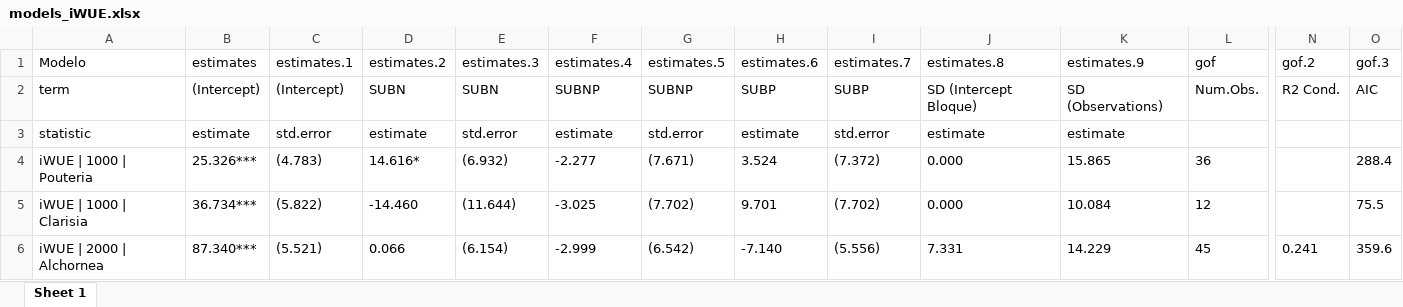
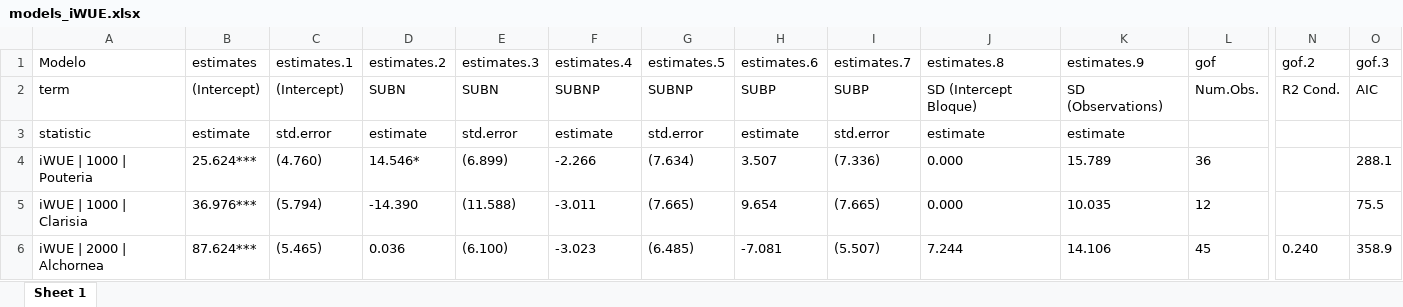
Before and after one commit to ajchavez94/NUMEX_preliminar, an Excel workbook: NUMEX_pre_RStudio/models_iWUE.xlsx, sheet Sheet 1, drawn as a sheet; only a part is shown, gaps mark what is left out; values as stored, in another font and other column widths than the file's, no borders; table styles not drawn; the diff covers the shown part only; the diff names each change by its address in the sheet, - before the commit and + after, or states it on an @@ line.

```diff
--- a/NUMEX_pre_RStudio/models_iWUE.xlsx (sheet Sheet 1)
+++ b/NUMEX_pre_RStudio/models_iWUE.xlsx (sheet Sheet 1)
-B4 (estimates): 25.326***
+B4 (estimates): 25.624***
-C4 (estimates.1): (4.783)
+C4 (estimates.1): (4.760)
-D4 (estimates.2): 14.616*
+D4 (estimates.2): 14.546*
-E4 (estimates.3): (6.932)
+E4 (estimates.3): (6.899)
-F4 (estimates.4): -2.277
+F4 (estimates.4): -2.266
-G4 (estimates.5): (7.671)
+G4 (estimates.5): (7.634)
-H4 (estimates.6): 3.524
+H4 (estimates.6): 3.507
-I4 (estimates.7): (7.372)
+I4 (estimates.7): (7.336)
-K4 (estimates.9): 15.865
+K4 (estimates.9): 15.789
-O4 (gof.3): 288.4
+O4 (gof.3): 288.1
-B5 (estimates): 36.734***
+B5 (estimates): 36.976***
-C5 (estimates.1): (5.822)
+C5 (estimates.1): (5.794)
-D5 (estimates.2): -14.460
+D5 (estimates.2): -14.390
-E5 (estimates.3): (11.644)
+E5 (estimates.3): (11.588)
-F5 (estimates.4): -3.025
+F5 (estimates.4): -3.011
-G5 (estimates.5): (7.702)
+G5 (estimates.5): (7.665)
-H5 (estimates.6): 9.701
+H5 (estimates.6): 9.654
-I5 (estimates.7): (7.702)
+I5 (estimates.7): (7.665)
-K5 (estimates.9): 10.084
+K5 (estimates.9): 10.035
-B6 (estimates): 87.340***
+B6 (estimates): 87.624***
-C6 (estimates.1): (5.521)
+C6 (estimates.1): (5.465)
-D6 (estimates.2): 0.066
+D6 (estimates.2): 0.036
-E6 (estimates.3): (6.154)
+E6 (estimates.3): (6.100)
-F6 (estimates.4): -2.999
+F6 (estimates.4): -3.023
-G6 (estimates.5): (6.542)
+G6 (estimates.5): (6.485)
-H6 (estimates.6): -7.140
+H6 (estimates.6): -7.081
-I6 (estimates.7): (5.556)
+I6 (estimates.7): (5.507)
-J6 (estimates.8): 7.331
+J6 (estimates.8): 7.244
-K6 (estimates.9): 14.229
+K6 (estimates.9): 14.106
-N6 (gof.2): 0.241
+N6 (gof.2): 0.240
-O6 (gof.3): 359.6
+O6 (gof.3): 358.9
```
Also changed, not shown: 100 edited cells elsewhere in this sheet, NUMEX_pre_RStudio/data_for_R.xlsx, NUMEX_pre_RStudio/models_est.xlsx, 16 other files.
